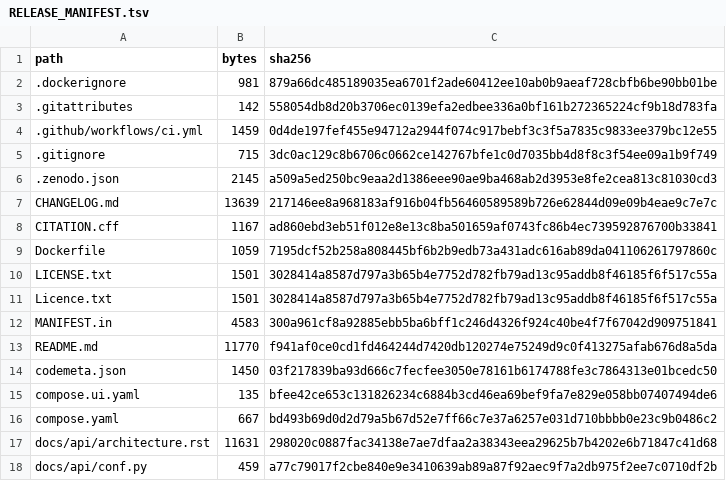
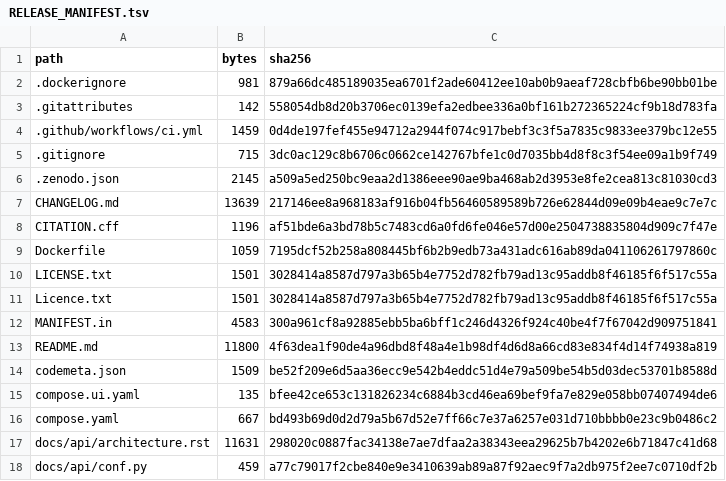
Before and after one commit to lbiceice/selcal-software, a TSV file: RELEASE_MANIFEST.tsv, drawn as a sheet; only a part is shown.

```diff
--- a/RELEASE_MANIFEST.tsv
+++ b/RELEASE_MANIFEST.tsv
@@ -7,3 +7,3 @@ path	bytes	sha256
 CHANGELOG.md	13639	217146ee8a968183af916b04fb56460589589b726e62844d09e09b4eae9c7e7c
-CITATION.cff	1167	ad860ebd3eb51f012e8e13c8ba501659af0743fc86b4ec739592876700b33841
+CITATION.cff	1196	af51bde6a3bd78b5c7483cd6a0fd6fe046e57d00e2504738835804d909c7f47e
 Dockerfile	1059	7195dcf52b258a808445bf6b2b9edb73a431adc616ab89da041106261797860c
@@ -12,4 +12,4 @@ Licence.txt	1501	3028414a8587d797a3b65b4e7752d782fb79ad13c95addb8f46185f6f517c55
 MANIFEST.in	4583	300a961cf8a92885ebb5ba6bff1c246d4326f924c40be4f7f67042d909751841
-README.md	11770	f941af0ce0cd1fd464244d7420db120274e75249d9c0f413275afab676d8a5da
-codemeta.json	1450	03f217839ba93d666c7fecfee3050e78161b6174788fe3c7864313e01bcedc50
+README.md	11800	4f63dea1f90de4a96dbd8f48a4e1b98df4d6d8a66cd83e834f4d14f74938a819
+codemeta.json	1509	be52f209e6d5aa36ecc9e542b4eddc51d4e79a509be54b5d03dec53701b8588d
 compose.ui.yaml	135	bfee42ce653c131826234c6884b3cd46ea69bef9fa7e829e058bb07407494de6
```
Also changed, not shown: 3 other files.
